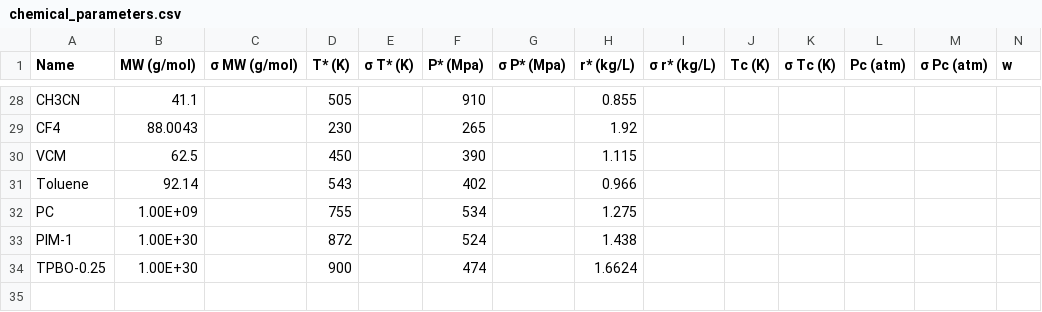
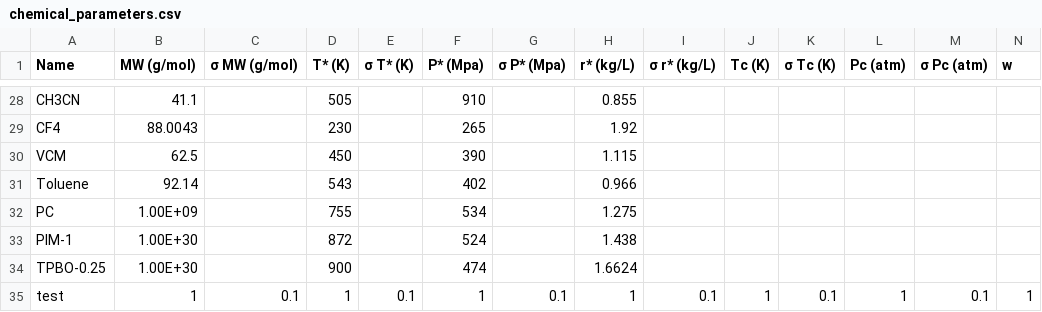
Before and after one commit to Boxylmer/MembraneEOS.jl, a CSV file: ChemicalData/chemical_parameters.csv, drawn as a sheet; only a part is shown, gaps mark what is left out; rows hold the shown columns only; the diff names each change by its address in the sheet, - before the commit and + after, or states it on an @@ line.

Commit message:
compat fixed, more tests

```diff
--- a/ChemicalData/chemical_parameters.csv
+++ b/ChemicalData/chemical_parameters.csv
+row 35: test | 1 | 0.1 | 1 | 0.1 | 1 | 0.1 | 1 | 0.1 | 1 | 0.1 | 1 | 0.1 | 1
```
Also changed, not shown: 7 other files.
